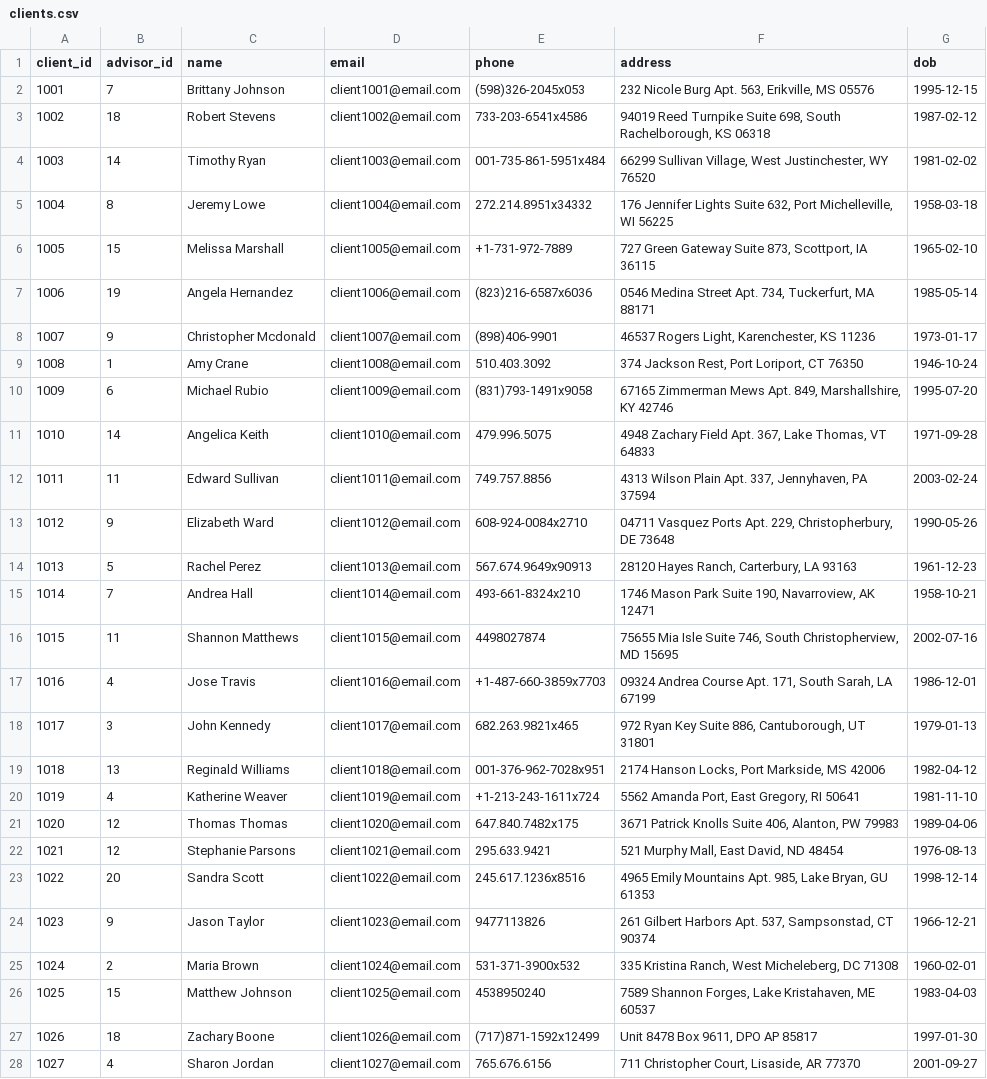
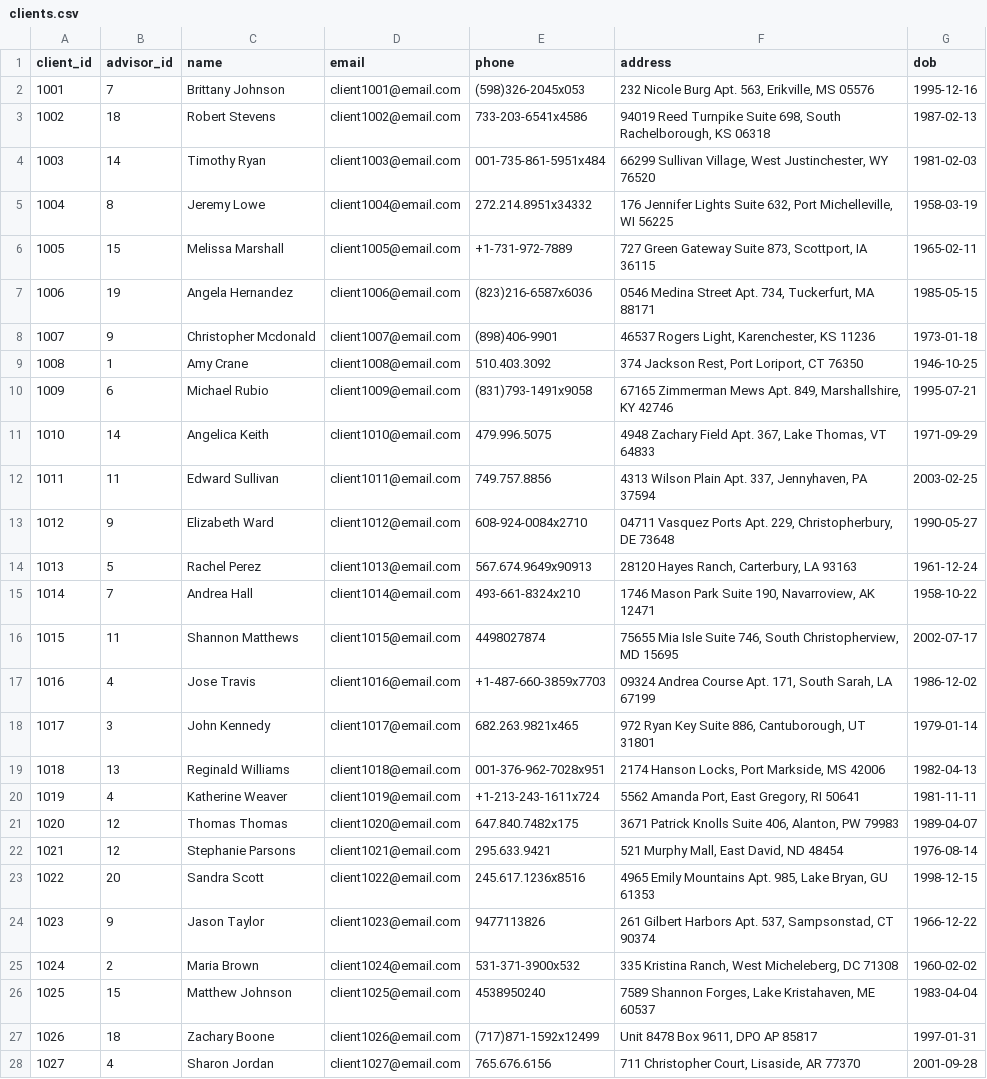
Before and after one commit to flowerloaf/wealth-management-db, a CSV file: data/clients.csv, drawn as a sheet; only a part is shown; the diff covers the shown part only; the diff names each change by its address in the sheet, - before the commit and + after, or states it on an @@ line.

```diff
--- a/data/clients.csv
+++ b/data/clients.csv
-G2 (dob): 1995-12-15
+G2 (dob): 1995-12-16
-G3 (dob): 1987-02-12
+G3 (dob): 1987-02-13
-G4 (dob): 1981-02-02
+G4 (dob): 1981-02-03
-G5 (dob): 1958-03-18
+G5 (dob): 1958-03-19
-G6 (dob): 1965-02-10
+G6 (dob): 1965-02-11
-G7 (dob): 1985-05-14
+G7 (dob): 1985-05-15
-G8 (dob): 1973-01-17
+G8 (dob): 1973-01-18
-G9 (dob): 1946-10-24
+G9 (dob): 1946-10-25
-G10 (dob): 1995-07-20
+G10 (dob): 1995-07-21
-G11 (dob): 1971-09-28
+G11 (dob): 1971-09-29
-G12 (dob): 2003-02-24
+G12 (dob): 2003-02-25
-G13 (dob): 1990-05-26
+G13 (dob): 1990-05-27
-G14 (dob): 1961-12-23
+G14 (dob): 1961-12-24
-G15 (dob): 1958-10-21
+G15 (dob): 1958-10-22
-G16 (dob): 2002-07-16
+G16 (dob): 2002-07-17
-G17 (dob): 1986-12-01
+G17 (dob): 1986-12-02
-G18 (dob): 1979-01-13
+G18 (dob): 1979-01-14
-G19 (dob): 1982-04-12
+G19 (dob): 1982-04-13
-G20 (dob): 1981-11-10
+G20 (dob): 1981-11-11
-G21 (dob): 1989-04-06
+G21 (dob): 1989-04-07
-G22 (dob): 1976-08-13
+G22 (dob): 1976-08-14
-G23 (dob): 1998-12-14
+G23 (dob): 1998-12-15
-G24 (dob): 1966-12-21
+G24 (dob): 1966-12-22
-G25 (dob): 1960-02-01
+G25 (dob): 1960-02-02
-G26 (dob): 1983-04-03
+G26 (dob): 1983-04-04
-G27 (dob): 1997-01-30
+G27 (dob): 1997-01-31
-G28 (dob): 2001-09-27
+G28 (dob): 2001-09-28
```
Also changed, not shown: 93 edited cells elsewhere in this file, data/accounts.csv, data/advisors.csv, 6 other files.
